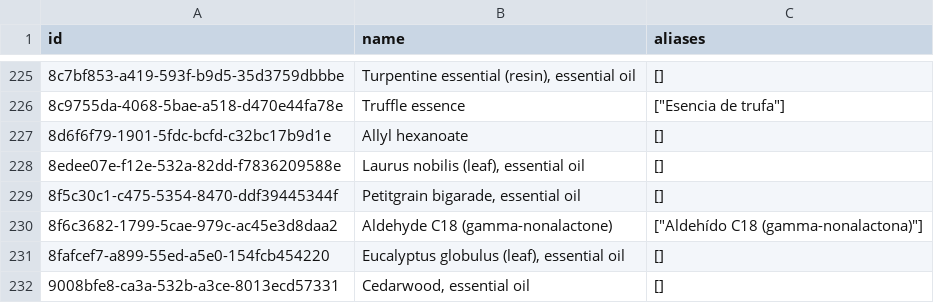
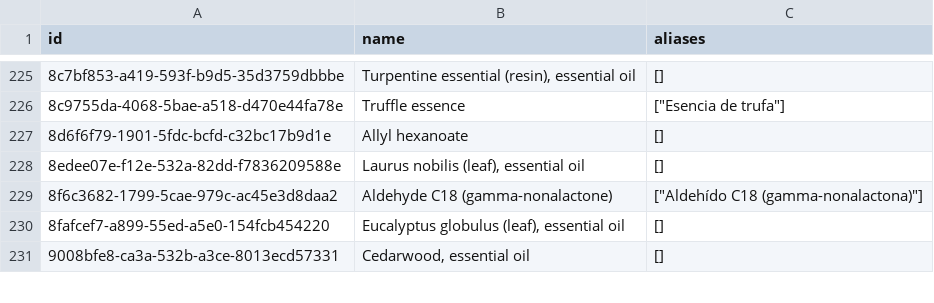
Before and after one commit to smortenax/perfumeria-app, a CSV file: migracion-v3/tandas/48-maese-aceites/material_categories.csv, drawn as a sheet; only a part is shown, gaps mark what is left out; the diff names each change by its address in the sheet, - before the commit and + after, or states it on an @@ line.

```diff
--- a/migracion-v3/tandas/48-maese-aceites/material_categories.csv
+++ b/migracion-v3/tandas/48-maese-aceites/material_categories.csv
-row 229: 8f5c30c1-c475-5354-8470-ddf39445344f | Petitgrain bigarade, essential oil | []
```
Also changed, not shown: migracion-v3/tandas/48-maese-aceites/material_descriptors.csv, migracion-v3/tandas/48-maese-aceites/material_doses.csv, 17 other files.
